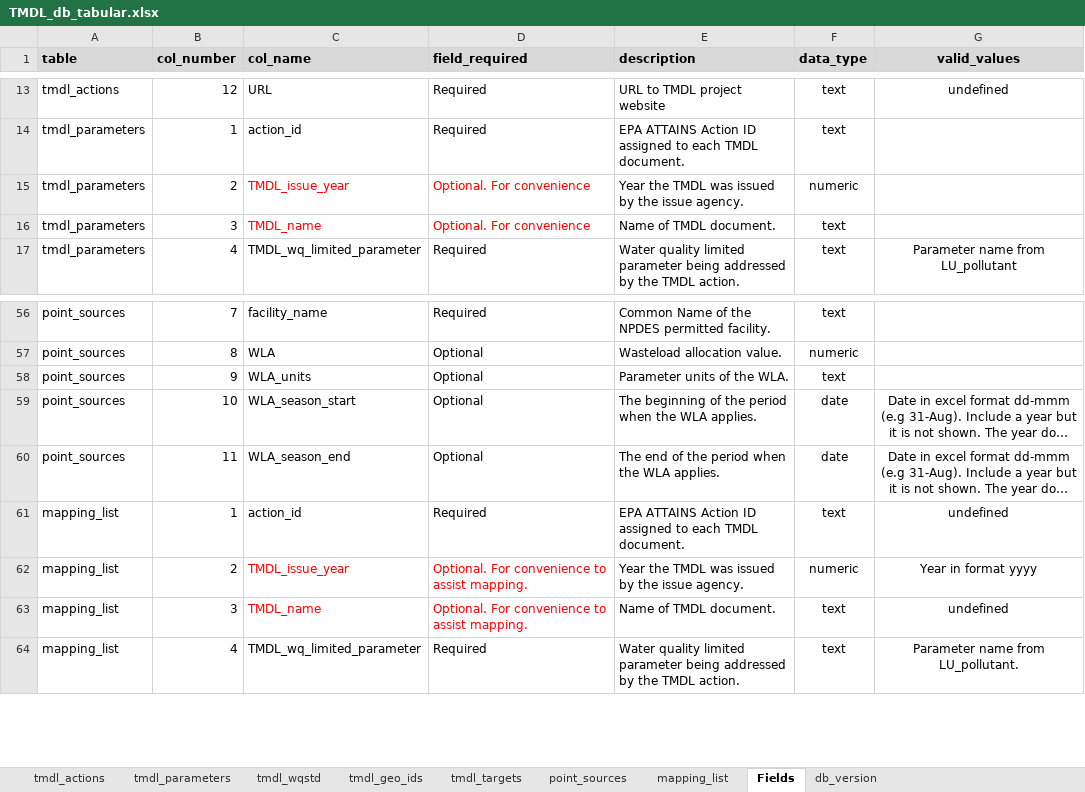
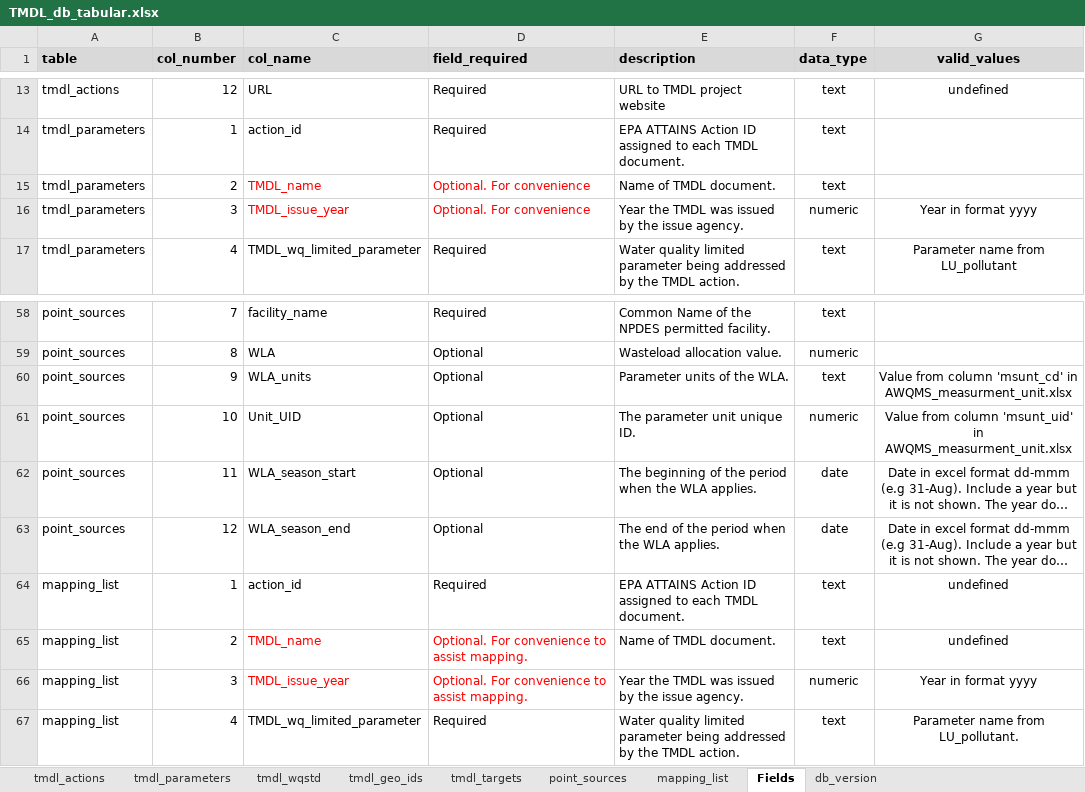
Before and after one commit to DEQrmichie/odeqtmdl, an Excel workbook: data_raw/TMDL_db_tabular.xlsx, sheet Fields, drawn as a sheet; only a part is shown, gaps mark what is left out; long unchanged cells end in …; values as stored, in another font and other column widths than the file's, no borders; removed rows and columns are numbered as before the commit, all else as after; the diff covers the shown part only; the diff names each change by its address in the sheet, - before the commit and + after, or states it on an @@ line.

```diff
--- a/data_raw/TMDL_db_tabular.xlsx (sheet Fields)
+++ b/data_raw/TMDL_db_tabular.xlsx (sheet Fields)
-row 15: tmdl_parameters | 2 | TMDL_issue_year | Optional. For convenience | Year the TMDL was issued by the issue agency. | numeric
-B15 (col_number): 3
+B15 (col_number): 2
+row 16: tmdl_parameters | 3 | TMDL_issue_year | Optional. For convenience | Year the TMDL was issued by the issue agency. | numeric | Year in format yyyy
-G60 (valid_values): (empty)
+G60 (valid_values): Value from column 'msunt_cd' in AWQMS_measurment_unit.xlsx
+row 61: point_sources | 10 | Unit_UID | Optional | The parameter unit unique ID. | numeric | Value from column 'msunt_uid' in AWQMS_measurment_unit.xlsx
-B62 (col_number): 10
+B62 (col_number): 11
-B63 (col_number): 11
+B63 (col_number): 12
-row 62: mapping_list | 2 | TMDL_issue_year | Optional. For convenience to assist mapping. | Year the TMDL was issued by the issue agency. | numeric | Year in format yyyy
-B65 (col_number): 3
+B65 (col_number): 2
+row 66: mapping_list | 3 | TMDL_issue_year | Optional. For convenience to assist mapping. | Year the TMDL was issued by the issue agency. | numeric | Year in format yyyy
```
Also changed, not shown: 4 added rows, 2 removed rows, 14 edited cells and cell formats elsewhere in this sheet, sheet tmdl_targets, sheet point_sources, sheet tmdl_wqstd, sheet tmdl_actions, sheet mapping_list, sheet tmdl_geo_ids, 1 more sheet.
